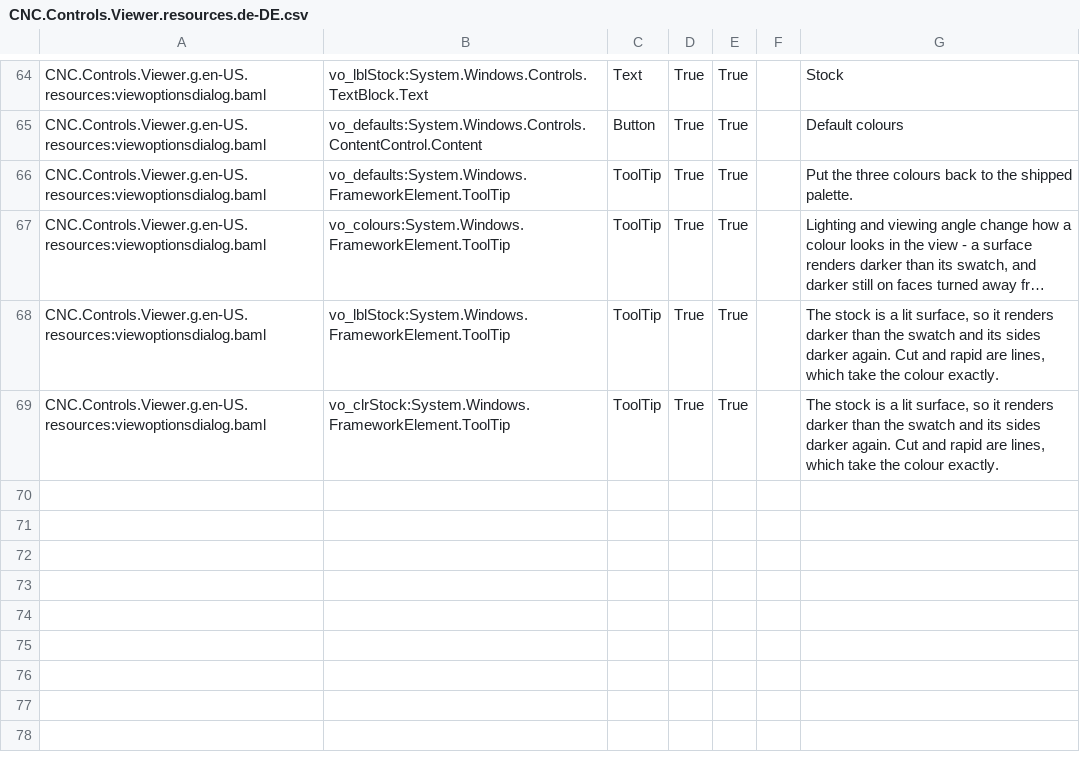
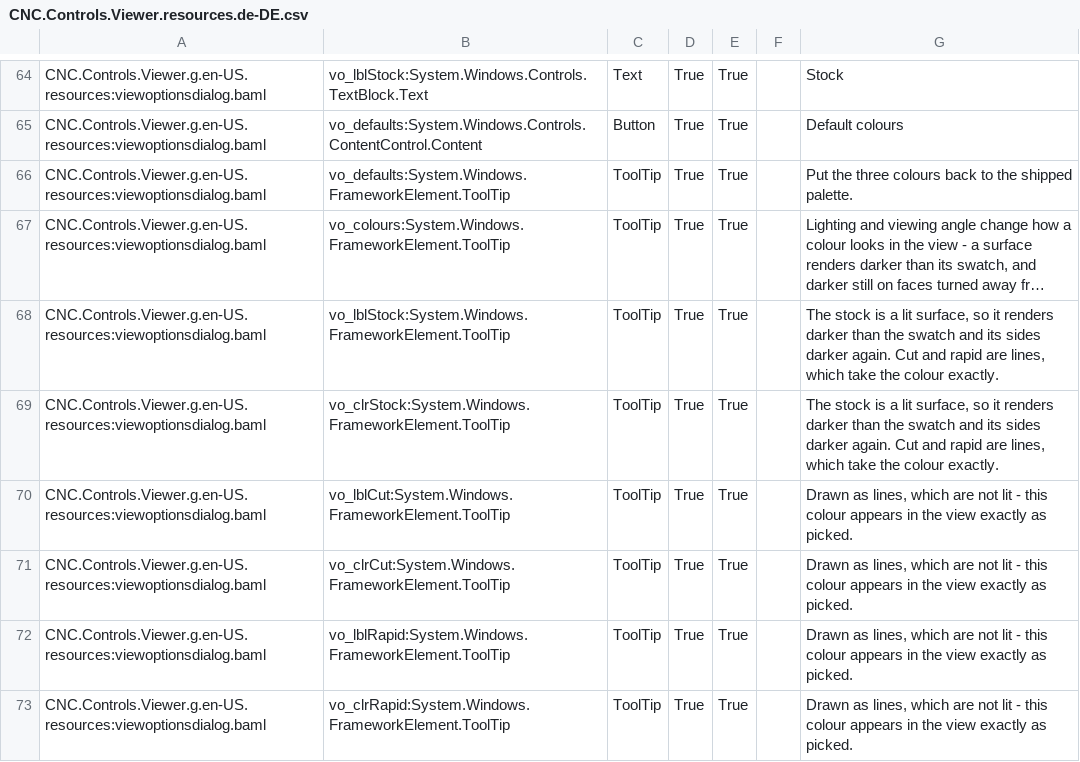
Before and after one commit to ioSenderV2/ioSender, a CSV file: Locale/de-DE/csv/CNC.Controls.Viewer.resources.de-DE.csv, drawn as a sheet; only a part is shown, gaps mark what is left out; long unchanged cells end in ….

```diff
--- a/Locale/de-DE/csv/CNC.Controls.Viewer.resources.de-DE.csv
+++ b/Locale/de-DE/csv/CNC.Controls.Viewer.resources.de-DE.csv
@@ -69 +69,5 @@ CNC.Controls.Viewer.g.en-US.resources:viewoptionsdialog.baml,vo_lblStock:System.
 CNC.Controls.Viewer.g.en-US.resources:viewoptionsdialog.baml,vo_clrStock:System.Windows.FrameworkElement.ToolTip,ToolTip,True,True,,"The stock is a lit surface, so it renders darker than the swatch and its sides darker again. Cut and rapid are lines, which take the colour exactly."
+CNC.Controls.Viewer.g.en-US.resources:viewoptionsdialog.baml,vo_lblCut:System.Windows.FrameworkElement.ToolTip,ToolTip,True,True,,"Drawn as lines, which are not lit - this colour appears in the view exactly as picked."
+CNC.Controls.Viewer.g.en-US.resources:viewoptionsdialog.baml,vo_clrCut:System.Windows.FrameworkElement.ToolTip,ToolTip,True,True,,"Drawn as lines, which are not lit - this colour appears in the view exactly as picked."
+CNC.Controls.Viewer.g.en-US.resources:viewoptionsdialog.baml,vo_lblRapid:System.Windows.FrameworkElement.ToolTip,ToolTip,True,True,,"Drawn as lines, which are not lit - this colour appears in the view exactly as picked."
+CNC.Controls.Viewer.g.en-US.resources:viewoptionsdialog.baml,vo_clrRapid:System.Windows.FrameworkElement.ToolTip,ToolTip,True,True,,"Drawn as lines, which are not lit - this colour appears in the view exactly as picked."
```
Also changed, not shown: Locale/en-US/csv/CNC.Controls.Viewer.resources.en-US.csv, Locale/hu-HU/csv/CNC.Controls.Viewer.resources.hu-HU.csv, 6 other files.
